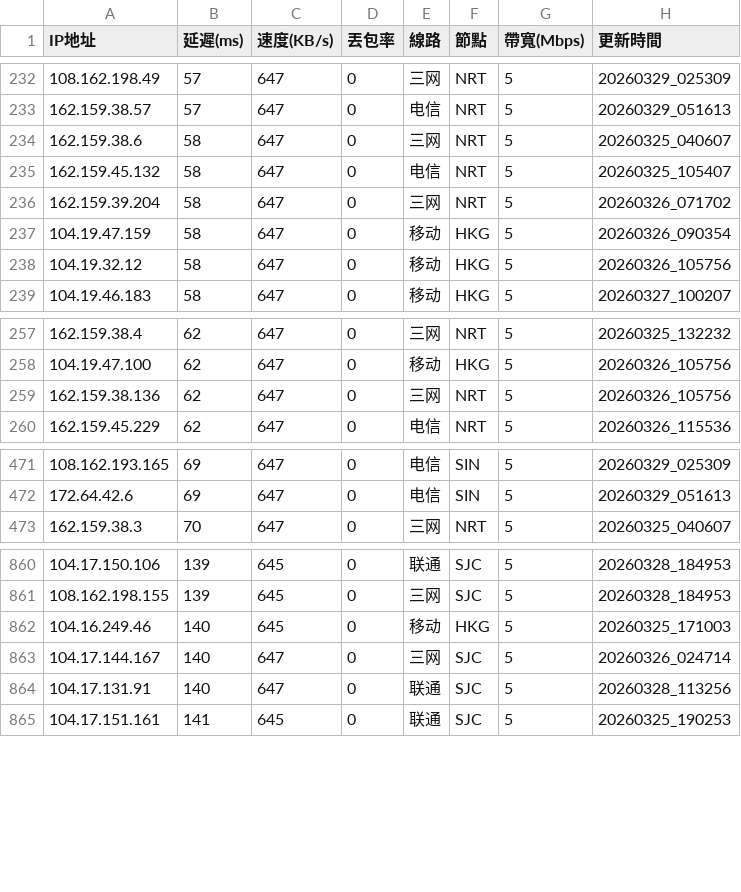
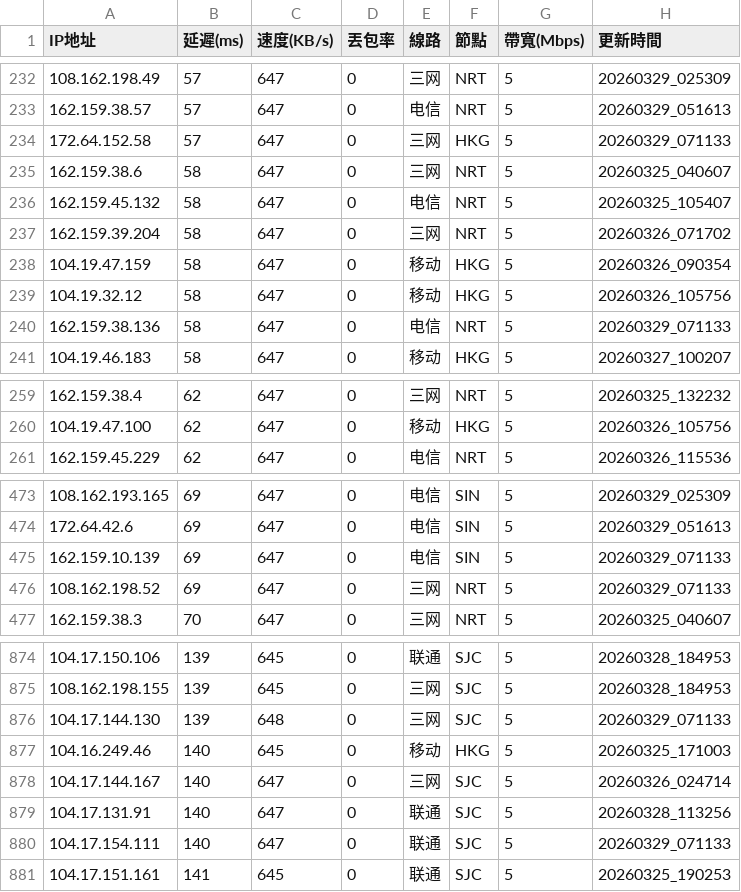
Before and after one commit to ssroom/ydltdx, a CSV file: data/latest.csv, drawn as a sheet; only a part is shown, gaps mark what is left out; the diff covers the shown part only.

```diff
--- a/data/latest.csv
+++ b/data/latest.csv
@@ -233,2 +233,3 @@
 162.159.38.57,57,647,0,电信,NRT,5,20260329_051613
+172.64.152.58,57,647,0,三网,HKG,5,20260329_071133
 162.159.38.6,58,647,0,三网,NRT,5,20260325_040607
@@ -238,2 +239,3 @@
 104.19.32.12,58,647,0,移动,HKG,5,20260326_105756
+162.159.38.136,58,647,0,电信,NRT,5,20260329_071133
 104.19.46.183,58,647,0,移动,HKG,5,20260327_100207
@@ -258,3 +260,2 @@
 104.19.47.100,62,647,0,移动,HKG,5,20260326_105756
-162.159.38.136,62,647,0,三网,NRT,5,20260326_105756
 162.159.45.229,62,647,0,电信,NRT,5,20260326_115536
@@ -472,2 +474,4 @@
 172.64.42.6,69,647,0,电信,SIN,5,20260329_051613
+162.159.10.139,69,647,0,电信,SIN,5,20260329_071133
+108.162.198.52,69,647,0,三网,NRT,5,20260329_071133
 162.159.38.3,70,647,0,三网,NRT,5,20260325_040607
@@ -861,2 +875,3 @@
 108.162.198.155,139,645,0,三网,SJC,5,20260328_184953
+104.17.144.130,139,648,0,三网,SJC,5,20260329_071133
 104.16.249.46,140,645,0,移动,HKG,5,20260325_171003
@@ -864,2 +879,3 @@
 104.17.131.91,140,647,0,联通,SJC,5,20260328_113256
+104.17.154.111,140,647,0,联通,SJC,5,20260329_071133
 104.17.151.161,141,645,0,联通,SJC,5,20260325_190253
```
Also changed, not shown: 13 added rows elsewhere in this file, data/current.csv, 4 other files.
